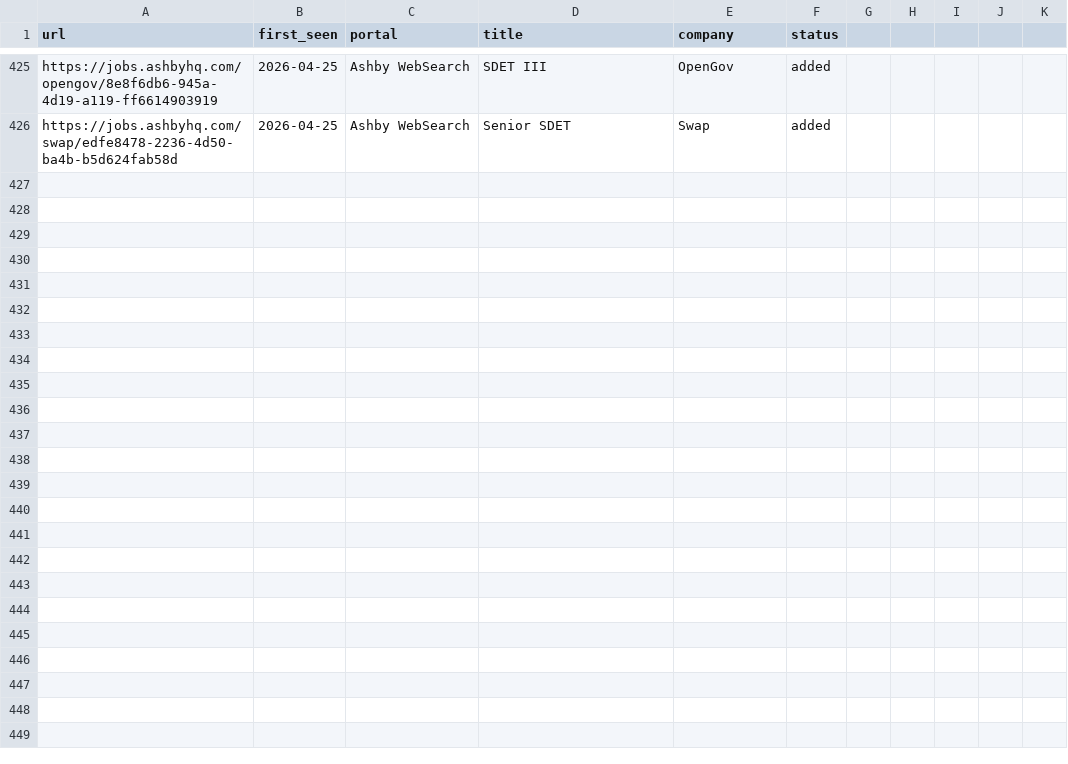
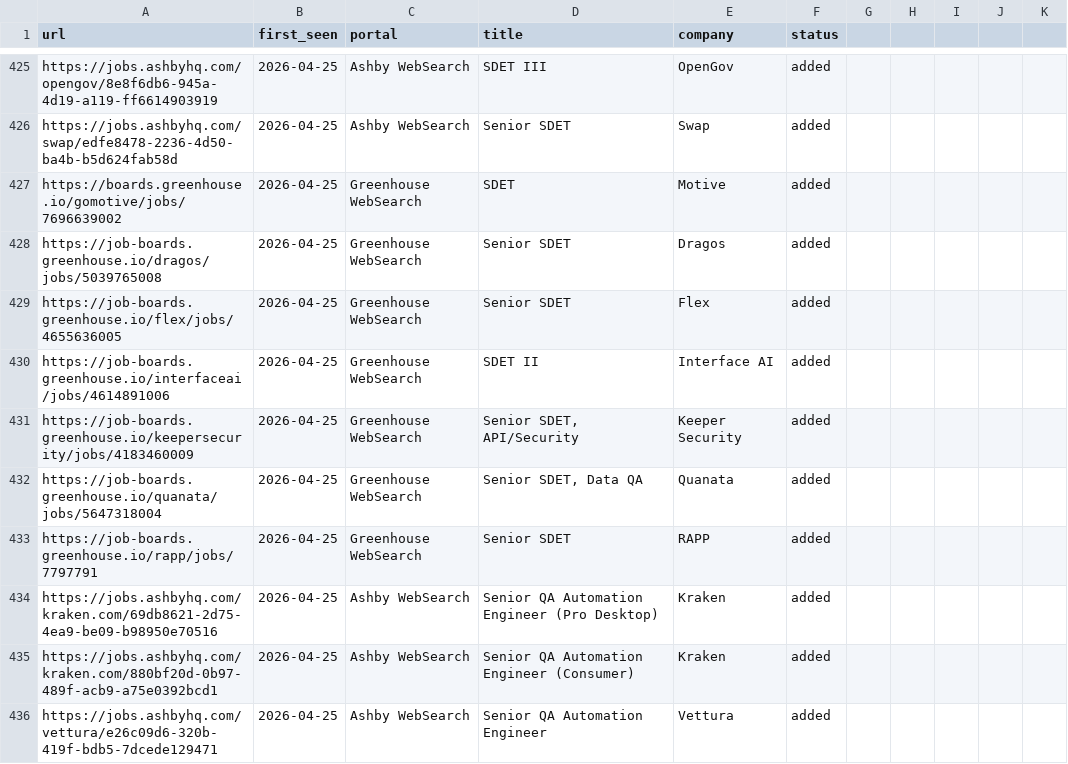
Before and after one commit to ahmets34/career-ops, a TSV file: data/scan-history.tsv, drawn as a sheet; only a part is shown, gaps mark what is left out; the diff covers the shown part only.

```diff
--- a/data/scan-history.tsv
+++ b/data/scan-history.tsv
@@ -426 +426,11 @@ https://jobs.ashbyhq.com/opengov/8e8f6db6-945a-4d19-a119-ff6614903919	2026-04-25
 https://jobs.ashbyhq.com/swap/edfe8478-2236-4d50-ba4b-b5d624fab58d	2026-04-25	Ashby WebSearch	Senior SDET	Swap	added
+https://boards.greenhouse.io/gomotive/jobs/7696639002	2026-04-25	Greenhouse WebSearch	SDET	Motive	added
+https://job-boards.greenhouse.io/dragos/jobs/5039765008	2026-04-25	Greenhouse WebSearch	Senior SDET	Dragos	added
+https://job-boards.greenhouse.io/flex/jobs/4655636005	2026-04-25	Greenhouse WebSearch	Senior SDET	Flex	added
+https://job-boards.greenhouse.io/interfaceai/jobs/4614891006	2026-04-25	Greenhouse WebSearch	SDET II	Interface AI	added
+https://job-boards.greenhouse.io/keepersecurity/jobs/4183460009	2026-04-25	Greenhouse WebSearch	Senior SDET, API/Security	Keeper Security	added
+https://job-boards.greenhouse.io/quanata/jobs/5647318004	2026-04-25	Greenhouse WebSearch	Senior SDET, Data QA	Quanata	added
+https://job-boards.greenhouse.io/rapp/jobs/7797791	2026-04-25	Greenhouse WebSearch	Senior SDET	RAPP	added
+https://jobs.ashbyhq.com/kraken.com/69db8621-2d75-4ea9-be09-b98950e70516	2026-04-25	Ashby WebSearch	Senior QA Automation Engineer (Pro Desktop)	Kraken	added
+https://jobs.ashbyhq.com/kraken.com/880bf20d-0b97-489f-acb9-a75e0392bcd1	2026-04-25	Ashby WebSearch	Senior QA Automation Engineer (Consumer)	Kraken	added
+https://jobs.ashbyhq.com/vettura/e26c09d6-320b-419f-bdb5-7dcede129471	2026-04-25	Ashby WebSearch	Senior QA Automation Engineer	Vettura	added
```
Also changed, not shown: 9 added rows elsewhere in this file, 1 other file.
